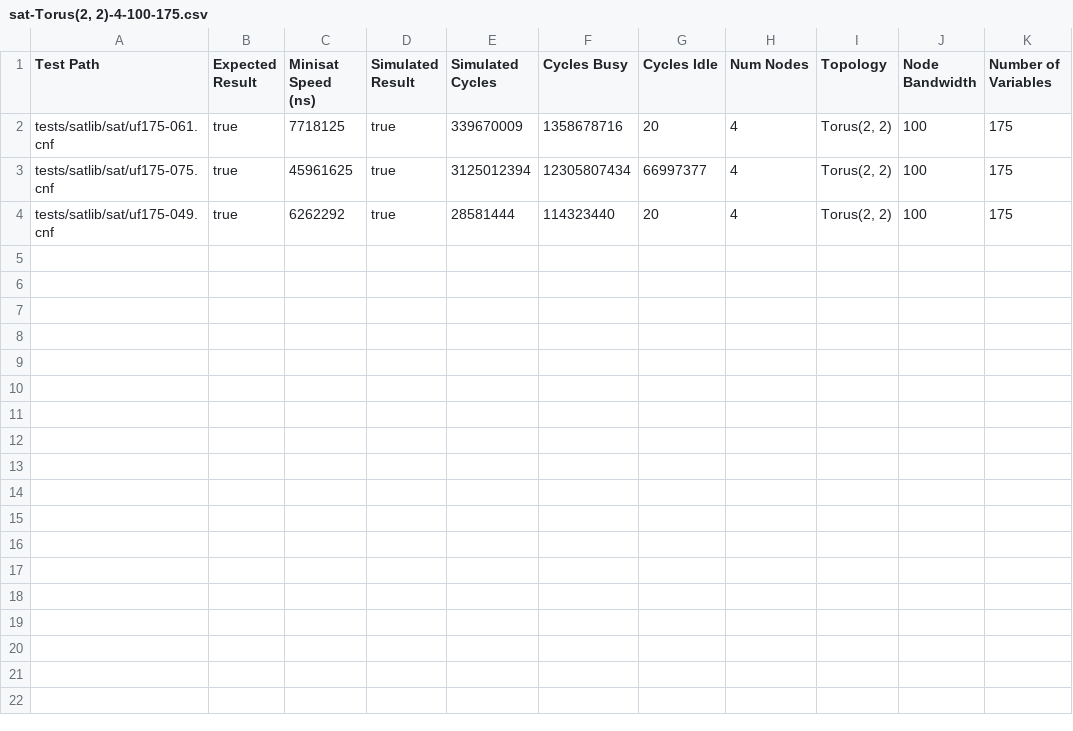
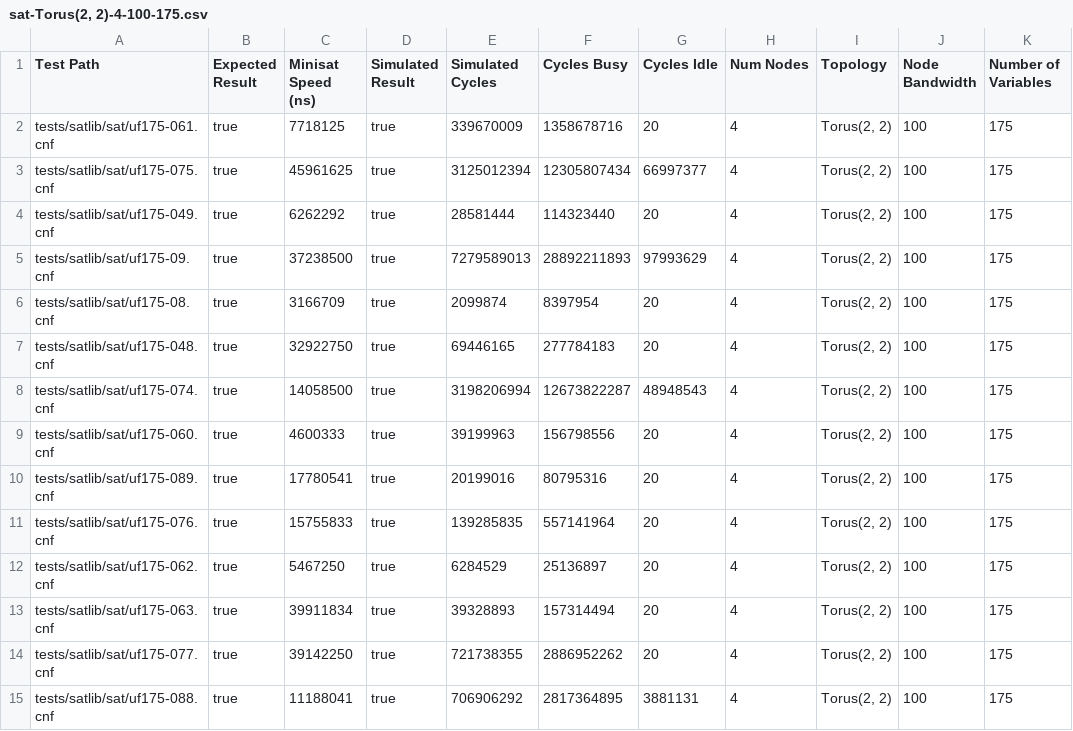
Before and after one commit to TateStaples/SatSwarm, a CSV file: logs/sat-Torus(2, 2)-4-100-175.csv, drawn as a sheet.

```diff
--- a/logs/sat-Torus(2, 2)-4-100-175.csv
+++ b/logs/sat-Torus(2, 2)-4-100-175.csv
@@ -4 +4,12 @@ tests/satlib/sat/uf175-075.cnf,true,45961625,true,3125012394,12305807434,6699737
 tests/satlib/sat/uf175-049.cnf,true,6262292,true,28581444,114323440,20,4,"Torus(2, 2)",100,175
+tests/satlib/sat/uf175-09.cnf,true,37238500,true,7279589013,28892211893,97993629,4,"Torus(2, 2)",100,175
+tests/satlib/sat/uf175-08.cnf,true,3166709,true,2099874,8397954,20,4,"Torus(2, 2)",100,175
+tests/satlib/sat/uf175-048.cnf,true,32922750,true,69446165,277784183,20,4,"Torus(2, 2)",100,175
+tests/satlib/sat/uf175-074.cnf,true,14058500,true,3198206994,12673822287,48948543,4,"Torus(2, 2)",100,175
+tests/satlib/sat/uf175-060.cnf,true,4600333,true,39199963,156798556,20,4,"Torus(2, 2)",100,175
+tests/satlib/sat/uf175-089.cnf,true,17780541,true,20199016,80795316,20,4,"Torus(2, 2)",100,175
+tests/satlib/sat/uf175-076.cnf,true,15755833,true,139285835,557141964,20,4,"Torus(2, 2)",100,175
+tests/satlib/sat/uf175-062.cnf,true,5467250,true,6284529,25136897,20,4,"Torus(2, 2)",100,175
+tests/satlib/sat/uf175-063.cnf,true,39911834,true,39328893,157314494,20,4,"Torus(2, 2)",100,175
+tests/satlib/sat/uf175-077.cnf,true,39142250,true,721738355,2886952262,20,4,"Torus(2, 2)",100,175
+tests/satlib/sat/uf175-088.cnf,true,11188041,true,706906292,2817364895,3881131,4,"Torus(2, 2)",100,175
```
Also changed, not shown: 1 other file.
